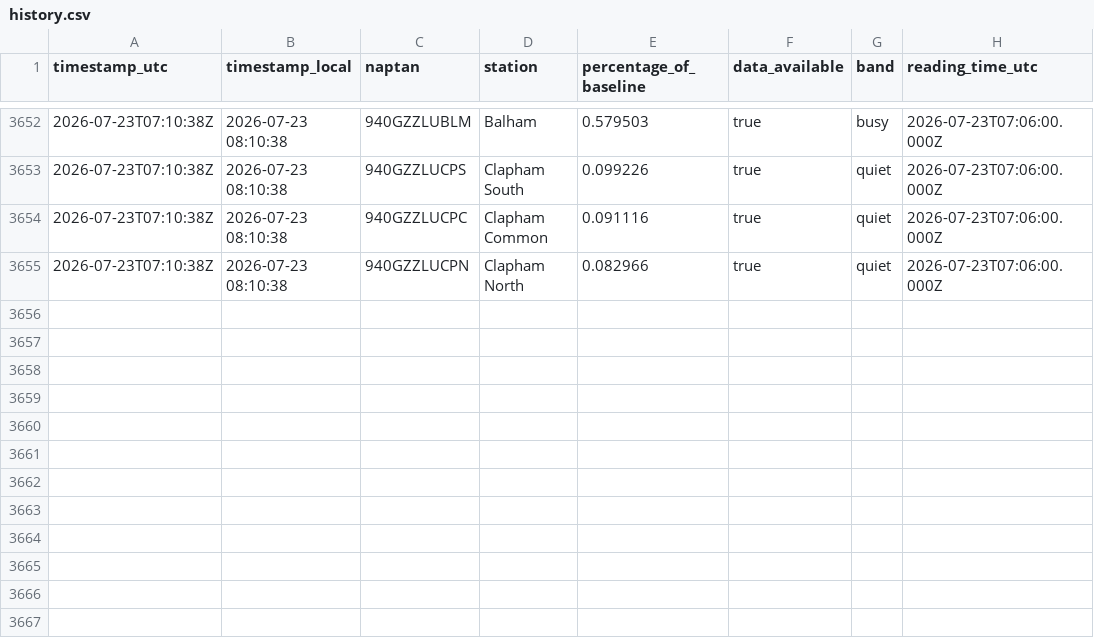
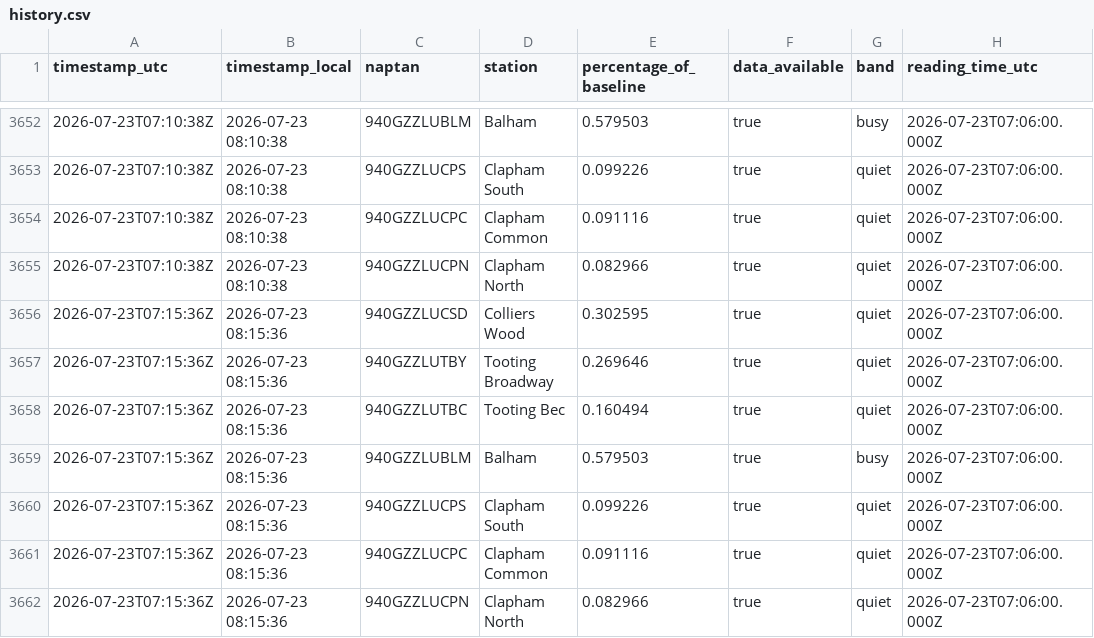
Before and after one commit to hsimmonds01/Claude, a CSV file: crowding-tracker/history.csv, drawn as a sheet; only a part is shown, gaps mark what is left out.

```diff
--- a/crowding-tracker/history.csv
+++ b/crowding-tracker/history.csv
@@ -3655 +3655,8 @@ timestamp_utc,timestamp_local,naptan,station,percentage_of_baseline,data_availab
 2026-07-23T07:10:38Z,2026-07-23 08:10:38,940GZZLUCPN,Clapham North,0.082966,true,quiet,2026-07-23T07:06:00.000Z
+2026-07-23T07:15:36Z,2026-07-23 08:15:36,940GZZLUCSD,Colliers Wood,0.302595,true,quiet,2026-07-23T07:06:00.000Z
+2026-07-23T07:15:36Z,2026-07-23 08:15:36,940GZZLUTBY,Tooting Broadway,0.269646,true,quiet,2026-07-23T07:06:00.000Z
+2026-07-23T07:15:36Z,2026-07-23 08:15:36,940GZZLUTBC,Tooting Bec,0.160494,true,quiet,2026-07-23T07:06:00.000Z
+2026-07-23T07:15:36Z,2026-07-23 08:15:36,940GZZLUBLM,Balham,0.579503,true,busy,2026-07-23T07:06:00.000Z
+2026-07-23T07:15:36Z,2026-07-23 08:15:36,940GZZLUCPS,Clapham South,0.099226,true,quiet,2026-07-23T07:06:00.000Z
+2026-07-23T07:15:36Z,2026-07-23 08:15:36,940GZZLUCPC,Clapham Common,0.091116,true,quiet,2026-07-23T07:06:00.000Z
+2026-07-23T07:15:36Z,2026-07-23 08:15:36,940GZZLUCPN,Clapham North,0.082966,true,quiet,2026-07-23T07:06:00.000Z
```
